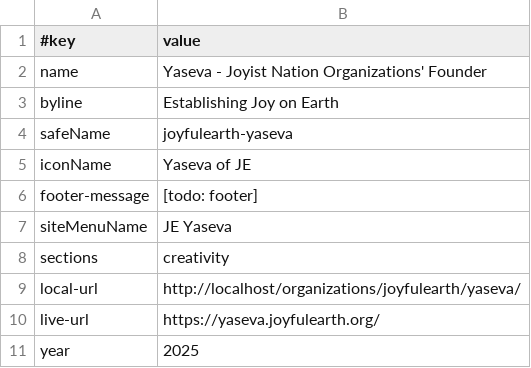
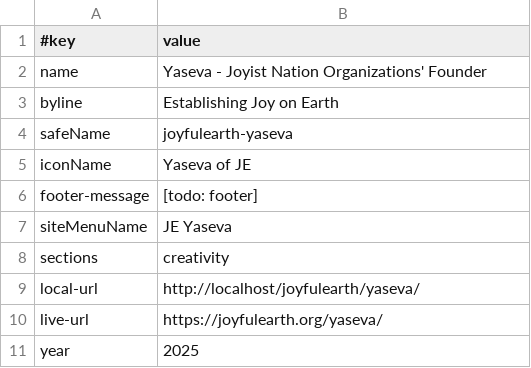
Before and after one commit to amadeusweb-sites/joyfulearth, a TSV file: yaseva/data/site.tsv, drawn as a sheet.

```diff
--- a/yaseva/data/site.tsv
+++ b/yaseva/data/site.tsv
@@ -8,4 +8,4 @@ siteMenuName	JE Yaseva
 sections	creativity
-local-url	http://localhost/organizations/joyfulearth/yaseva/
-live-url	https://yaseva.joyfulearth.org/
+local-url	http://localhost/joyfulearth/yaseva/
+live-url	https://joyfulearth.org/yaseva/
 year	2025
```
Also changed, not shown: america/data/site.tsv, india/data/site.tsv, 52 other files.
